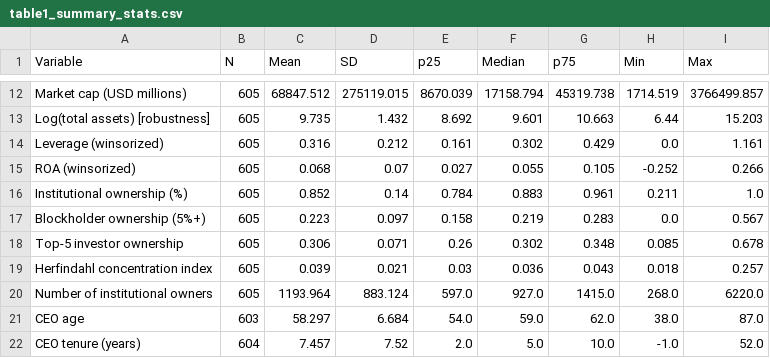
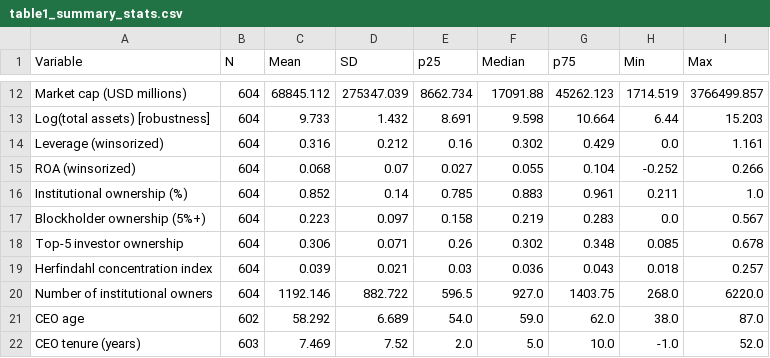
Before and after one commit to dannyg187/insider-trading-thesis, a CSV file: output/table1_summary_stats.csv, drawn as a sheet; only a part is shown, gaps mark what is left out; the diff covers the shown part only; the diff names each change by its address in the sheet, - before the commit and + after, or states it on an @@ line.

```diff
--- a/output/table1_summary_stats.csv
+++ b/output/table1_summary_stats.csv
-B12:B20 (N): 605
+B12:B20 (N): 604
-C12 (Mean): 68847.512
+C12 (Mean): 68845.112
-D12 (SD): 275119.015
+D12 (SD): 275347.039
-E12 (p25): 8670.039
+E12 (p25): 8662.734
-F12 (Median): 17158.794
+F12 (Median): 17091.88
-G12 (p75): 45319.738
+G12 (p75): 45262.123
-C13 (Mean): 9.735
+C13 (Mean): 9.733
-E13 (p25): 8.692
+E13 (p25): 8.691
-F13 (Median): 9.601
+F13 (Median): 9.598
-G13 (p75): 10.663
+G13 (p75): 10.664
-E14 (p25): 0.161
+E14 (p25): 0.16
-G15 (p75): 0.105
+G15 (p75): 0.104
-E16 (p25): 0.784
+E16 (p25): 0.785
-C20 (Mean): 1193.964
+C20 (Mean): 1192.146
-D20 (SD): 883.124
+D20 (SD): 882.722
-E20 (p25): 597.0
+E20 (p25): 596.5
-G20 (p75): 1415.0
+G20 (p75): 1403.75
-B21 (N): 603
+B21 (N): 602
-C21 (Mean): 58.297
+C21 (Mean): 58.292
-D21 (SD): 6.684
+D21 (SD): 6.689
-B22 (N): 604
+B22 (N): 603
-C22 (Mean): 7.457
+C22 (Mean): 7.469
```
Also changed, not shown: 35 edited cells elsewhere in this file, output/table2_correlation_matrix.csv, output/table3_industry_breakdown.csv, 10 other files.
